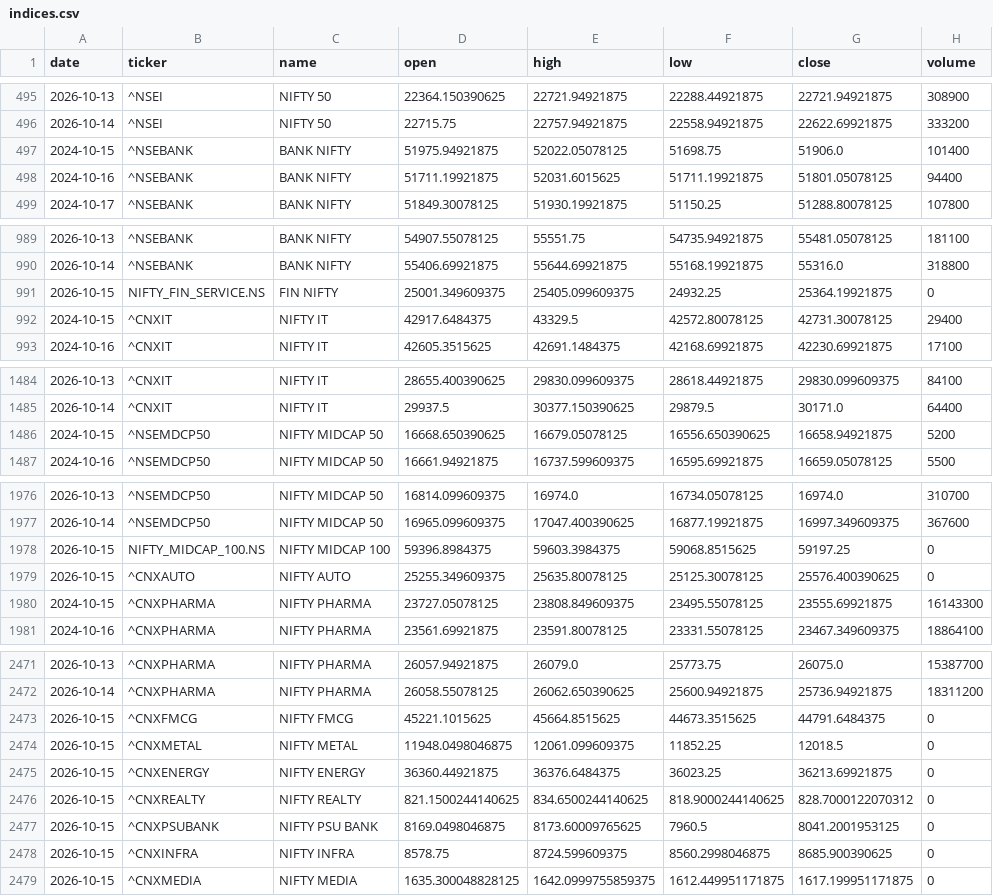
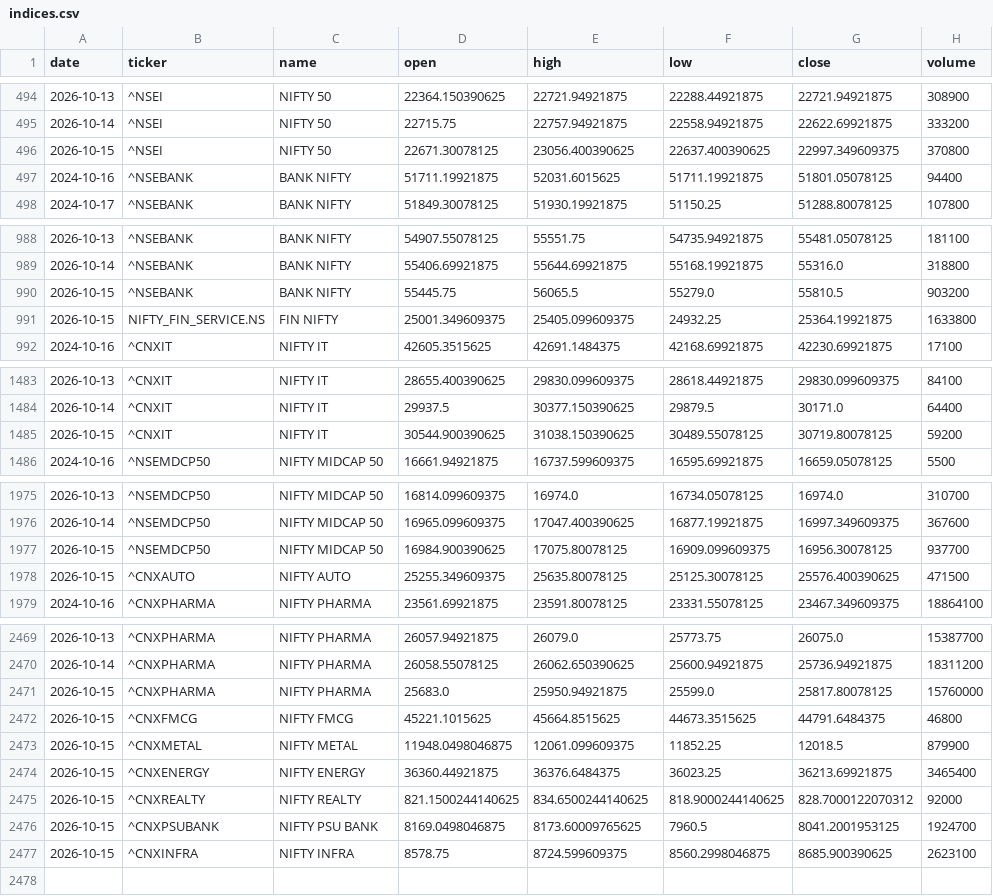
Before and after one commit to aryachirag02/swing-desk, a CSV file: data/indices.csv, drawn as a sheet; only a part is shown, gaps mark what is left out; the diff covers the shown part only.

```diff
--- a/data/indices.csv
+++ b/data/indices.csv
@@ -496,3 +495,3 @@ date,ticker,name,open,high,low,close,volume
 2026-10-14,^NSEI,NIFTY 50,22715.75,22757.94921875,22558.94921875,22622.69921875,333200
-2024-10-15,^NSEBANK,BANK NIFTY,51975.94921875,52022.05078125,51698.75,51906.0,101400
+2026-10-15,^NSEI,NIFTY 50,22671.30078125,23056.400390625,22637.400390625,22997.349609375,370800
 2024-10-16,^NSEBANK,BANK NIFTY,51711.19921875,52031.6015625,51711.19921875,51801.05078125,94400
@@ -990,4 +989,4 @@ date,ticker,name,open,high,low,close,volume
 2026-10-14,^NSEBANK,BANK NIFTY,55406.69921875,55644.69921875,55168.19921875,55316.0,318800
-2026-10-15,NIFTY_FIN_SERVICE.NS,FIN NIFTY,25001.349609375,25405.099609375,24932.25,25364.19921875,0
-2024-10-15,^CNXIT,NIFTY IT,42917.6484375,43329.5,42572.80078125,42731.30078125,29400
+2026-10-15,^NSEBANK,BANK NIFTY,55445.75,56065.5,55279.0,55810.5,903200
+2026-10-15,NIFTY_FIN_SERVICE.NS,FIN NIFTY,25001.349609375,25405.099609375,24932.25,25364.19921875,1633800
 2024-10-16,^CNXIT,NIFTY IT,42605.3515625,42691.1484375,42168.69921875,42230.69921875,17100
@@ -1485,3 +1484,3 @@ date,ticker,name,open,high,low,close,volume
 2026-10-14,^CNXIT,NIFTY IT,29937.5,30377.150390625,29879.5,30171.0,64400
-2024-10-15,^NSEMDCP50,NIFTY MIDCAP 50,16668.650390625,16679.05078125,16556.650390625,16658.94921875,5200
+2026-10-15,^CNXIT,NIFTY IT,30544.900390625,31038.150390625,30489.55078125,30719.80078125,59200
 2024-10-16,^NSEMDCP50,NIFTY MIDCAP 50,16661.94921875,16737.599609375,16595.69921875,16659.05078125,5500
@@ -1977,5 +1976,4 @@ date,ticker,name,open,high,low,close,volume
 2026-10-14,^NSEMDCP50,NIFTY MIDCAP 50,16965.099609375,17047.400390625,16877.19921875,16997.349609375,367600
-2026-10-15,NIFTY_MIDCAP_100.NS,NIFTY MIDCAP 100,59396.8984375,59603.3984375,59068.8515625,59197.25,0
-2026-10-15,^CNXAUTO,NIFTY AUTO,25255.349609375,25635.80078125,25125.30078125,25576.400390625,0
-2024-10-15,^CNXPHARMA,NIFTY PHARMA,23727.05078125,23808.849609375,23495.55078125,23555.69921875,16143300
+2026-10-15,^NSEMDCP50,NIFTY MIDCAP 50,16984.900390625,17075.80078125,16909.099609375,16956.30078125,937700
+2026-10-15,^CNXAUTO,NIFTY AUTO,25255.349609375,25635.80078125,25125.30078125,25576.400390625,471500
 2024-10-16,^CNXPHARMA,NIFTY PHARMA,23561.69921875,23591.80078125,23331.55078125,23467.349609375,18864100
@@ -2472,8 +2470,8 @@ date,ticker,name,open,high,low,close,volume
 2026-10-14,^CNXPHARMA,NIFTY PHARMA,26058.55078125,26062.650390625,25600.94921875,25736.94921875,18311200
-2026-10-15,^CNXFMCG,NIFTY FMCG,45221.1015625,45664.8515625,44673.3515625,44791.6484375,0
-2026-10-15,^CNXMETAL,NIFTY METAL,11948.0498046875,12061.099609375,11852.25,12018.5,0
-2026-10-15,^CNXENERGY,NIFTY ENERGY,36360.44921875,36376.6484375,36023.25,36213.69921875,0
-2026-10-15,^CNXREALTY,NIFTY REALTY,821.1500244140625,834.6500244140625,818.9000244140625,828.7000122070312,0
-2026-10-15,^CNXPSUBANK,NIFTY PSU BANK,8169.0498046875,8173.60009765625,7960.5,8041.2001953125,0
-2026-10-15,^CNXINFRA,NIFTY INFRA,8578.75,8724.599609375,8560.2998046875,8685.900390625,0
-2026-10-15,^CNXMEDIA,NIFTY MEDIA,1635.300048828125,1642.0999755859375,1612.449951171875,1617.199951171875,0
+2026-10-15,^CNXPHARMA,NIFTY PHARMA,25683.0,25950.94921875,25599.0,25817.80078125,15760000
+2026-10-15,^CNXFMCG,NIFTY FMCG,45221.1015625,45664.8515625,44673.3515625,44791.6484375,46800
+2026-10-15,^CNXMETAL,NIFTY METAL,11948.0498046875,12061.099609375,11852.25,12018.5,879900
+2026-10-15,^CNXENERGY,NIFTY ENERGY,36360.44921875,36376.6484375,36023.25,36213.69921875,3465400
+2026-10-15,^CNXREALTY,NIFTY REALTY,821.1500244140625,834.6500244140625,818.9000244140625,828.7000122070312,92000
+2026-10-15,^CNXPSUBANK,NIFTY PSU BANK,8169.0498046875,8173.60009765625,7960.5,8041.2001953125,1924700
+2026-10-15,^CNXINFRA,NIFTY INFRA,8578.75,8724.599609375,8560.2998046875,8685.900390625,2623100
```
Also changed, not shown: 1 removed row elsewhere in this file, data/earnings.csv, 7 other files.
